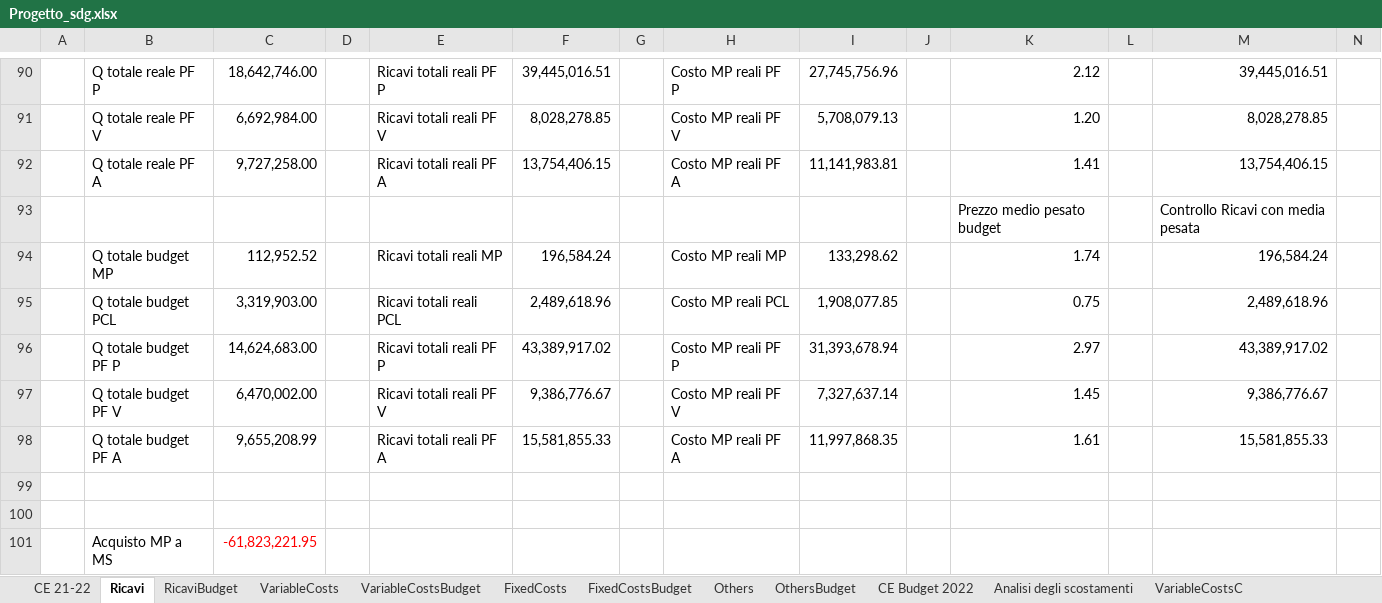
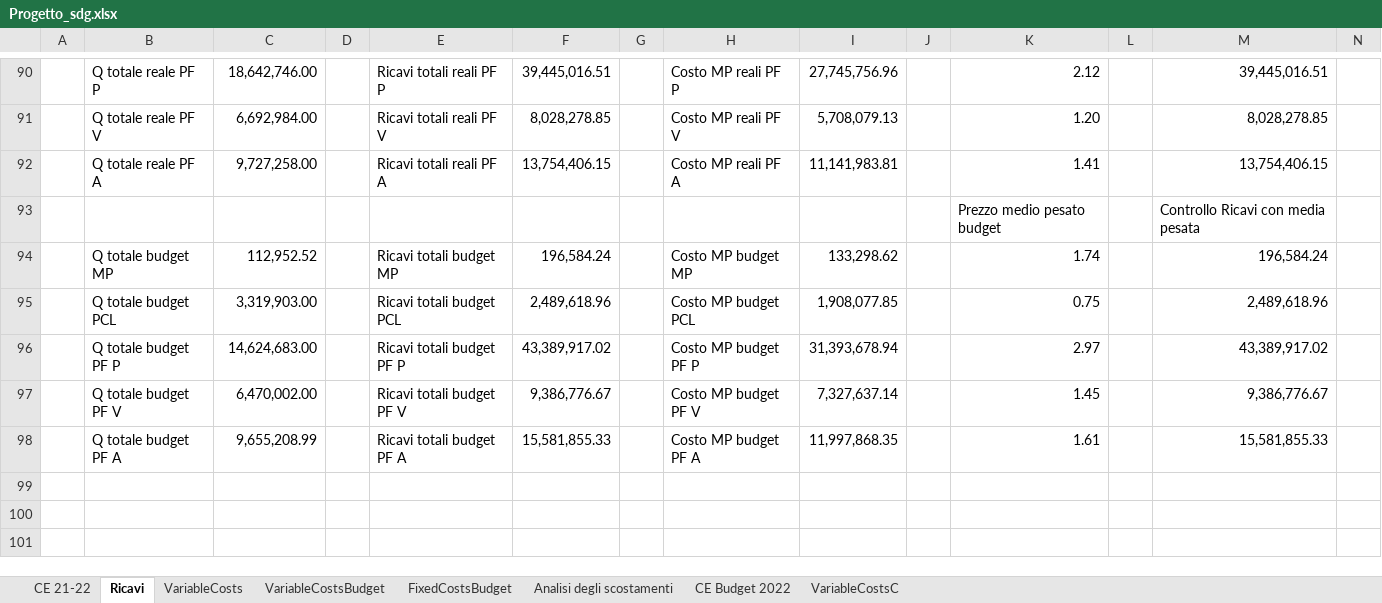
Before and after one commit to Algeri4/script-analisi-scostamenti, an Excel workbook: Progetto_sdg.xlsx, sheet Ricavi, drawn as a sheet; only a part is shown, gaps mark what is left out; values as stored, in another font and other column widths than the file's, no borders; rows hold the shown columns only; the diff names each change by its address in the sheet, - before the commit and + after, or states it on an @@ line.

```diff
--- a/Progetto_sdg.xlsx (sheet Ricavi)
+++ b/Progetto_sdg.xlsx (sheet Ricavi)
@@ sheet tab hidden: RicaviBudget @@
@@ sheet tab hidden: FixedCosts @@
@@ sheet tab hidden: Others @@
@@ sheet tab hidden: OthersBudget @@
@@ sheet tab order changed: CE 21-22 | Ricavi | VariableCosts | VariableCostsBudget | FixedCostsBudget | Analisi degli scostamenti | CE Budget 2022 | VariableCostsC @@
-E94: Ricavi totali reali MP
+E94: Ricavi totali budget MP
-H94: Costo MP reali MP
+H94: Costo MP budget MP
-E95: Ricavi totali reali PCL
+E95: Ricavi totali budget PCL
-H95: Costo MP reali PCL
+H95: Costo MP budget PCL
-E96: Ricavi totali reali PF P
+E96: Ricavi totali budget PF P
-H96: Costo MP reali PF P
+H96: Costo MP budget PF P
-E97: Ricavi totali reali PF V
+E97: Ricavi totali budget PF V
-H97: Costo MP reali PF V
+H97: Costo MP budget PF V
-E98: Ricavi totali reali PF A
+E98: Ricavi totali budget PF A
-H98: Costo MP reali PF A
+H98: Costo MP budget PF A
-row 99: (empty)
-row 100: (empty)
-row 101:  | Acquisto MP a MS | -61,823,221.95
```
Also changed, not shown: sheet Analisi degli scostamenti, formulas that keep their value.
